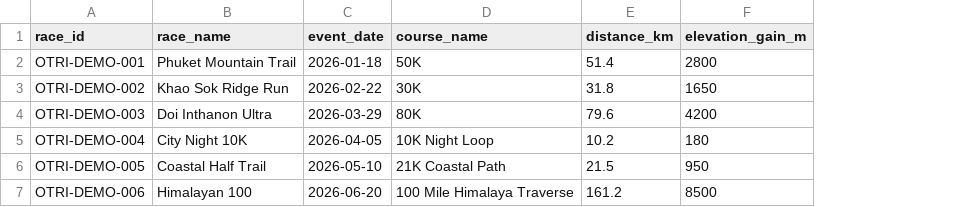
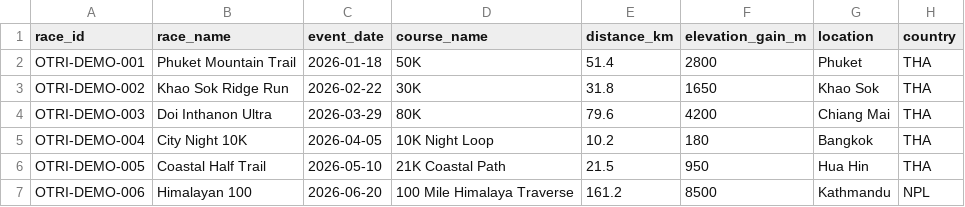
Before and after one commit to OTRI-run/otri, a CSV file: data/demo/races.csv, drawn as a sheet; the diff names each change by its address in the sheet, - before the commit and + after, or states it on an @@ line.

```diff
--- a/data/demo/races.csv
+++ b/data/demo/races.csv
+column G (location), rows 2-7: Phuket | Khao Sok | Chiang Mai | Bangkok | Hua Hin | Kathmandu
+column H (country), rows 2-7: THA | THA | THA | THA | THA | NPL
```
Also changed, not shown: 17 other files.
